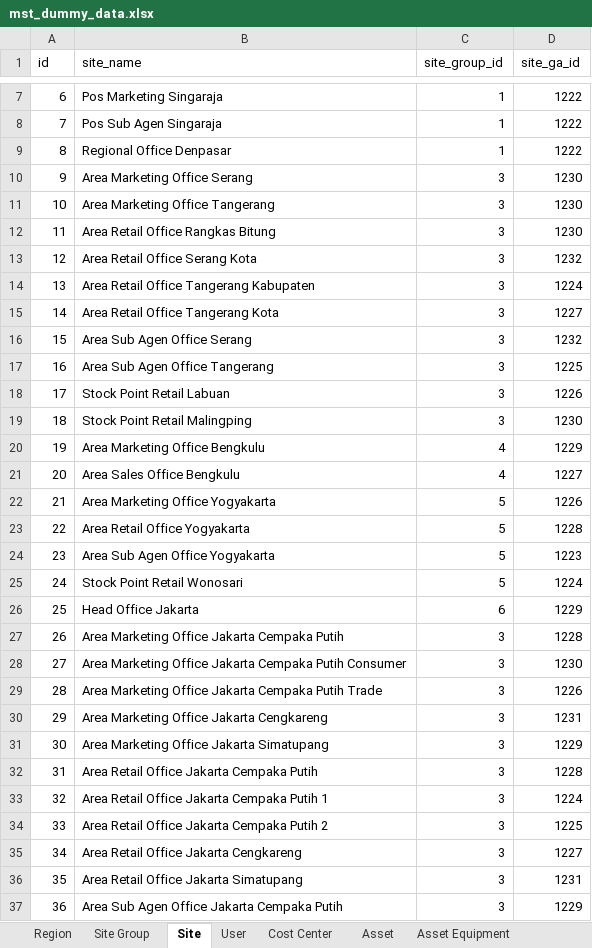
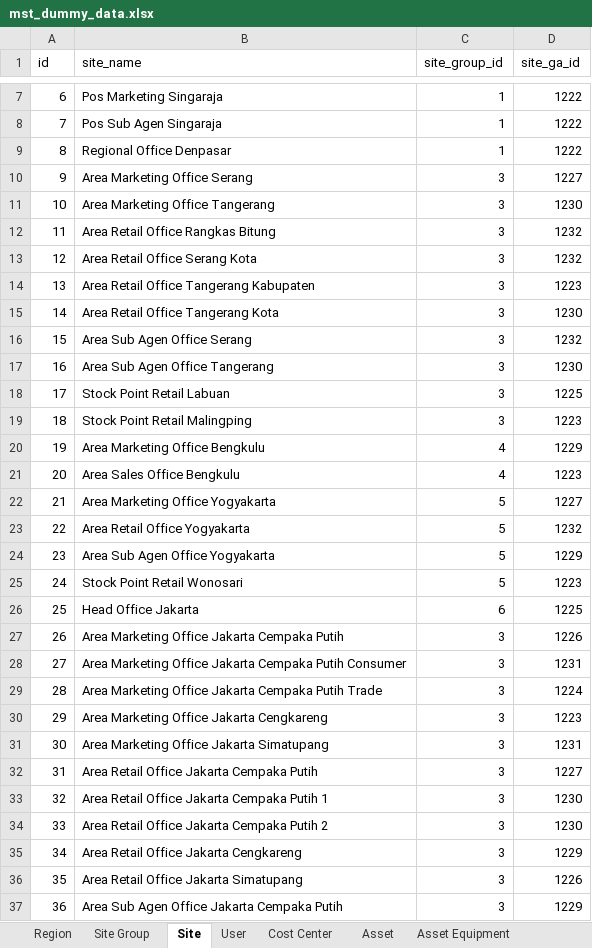
Before and after one commit to Sam-Gunawan/SOSMIT, an Excel workbook: backend/internal/seed/seed_data/mst_dummy_data.xlsx, sheet Site, drawn as a sheet; only a part is shown, gaps mark what is left out; values as stored, in another font and other column widths than the file's, no borders; the diff covers the shown part only; the diff names each change by its address in the sheet, - before the commit and + after, or states it on an @@ line.

```diff
--- a/backend/internal/seed/seed_data/mst_dummy_data.xlsx (sheet Site)
+++ b/backend/internal/seed/seed_data/mst_dummy_data.xlsx (sheet Site)
-D10 (site_ga_id): 1230
+D10 (site_ga_id): 1227
-D12 (site_ga_id): 1230
+D12 (site_ga_id): 1232
-D14 (site_ga_id): 1224
+D14 (site_ga_id): 1223
-D15 (site_ga_id): 1227
+D15 (site_ga_id): 1230
-D17 (site_ga_id): 1225
+D17 (site_ga_id): 1230
-D18 (site_ga_id): 1226
+D18 (site_ga_id): 1225
-D19 (site_ga_id): 1230
+D19 (site_ga_id): 1223
-D21 (site_ga_id): 1227
+D21 (site_ga_id): 1223
-D22 (site_ga_id): 1226
+D22 (site_ga_id): 1227
-D23 (site_ga_id): 1228
+D23 (site_ga_id): 1232
-D24 (site_ga_id): 1223
+D24 (site_ga_id): 1229
-D25 (site_ga_id): 1224
+D25 (site_ga_id): 1223
-D26 (site_ga_id): 1229
+D26 (site_ga_id): 1225
-D27 (site_ga_id): 1228
+D27 (site_ga_id): 1226
-D28 (site_ga_id): 1230
+D28 (site_ga_id): 1231
-D29 (site_ga_id): 1226
+D29 (site_ga_id): 1224
-D30 (site_ga_id): 1231
+D30 (site_ga_id): 1223
-D31 (site_ga_id): 1229
+D31 (site_ga_id): 1231
-D32 (site_ga_id): 1228
+D32 (site_ga_id): 1227
-D33 (site_ga_id): 1224
+D33 (site_ga_id): 1230
-D34 (site_ga_id): 1225
+D34 (site_ga_id): 1230
-D35 (site_ga_id): 1227
+D35 (site_ga_id): 1229
-D36 (site_ga_id): 1231
+D36 (site_ga_id): 1226
```
Also changed, not shown: 13 edited cells elsewhere in this sheet, sheet Asset, sheet Asset Equipment, 2 other files.
